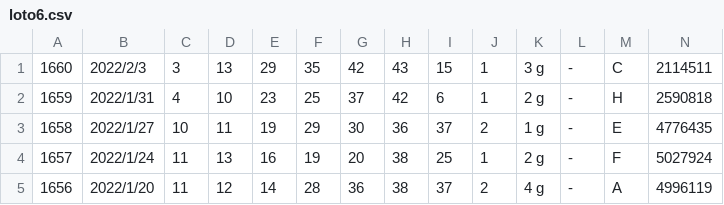
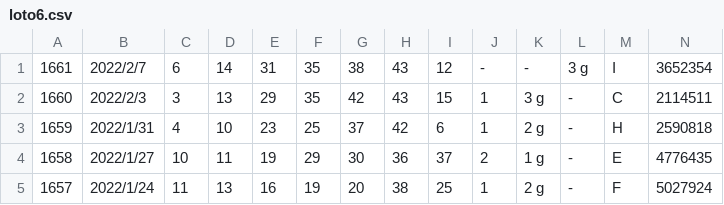
Before and after one commit to vpn62399/memo, a CSV file: loto6.csv, drawn as a sheet; only a part is shown; the shorter side is filled out with more unchanged rows; the diff names each change by its address in the sheet, - before the commit and + after, or states it on an @@ line.

```diff
--- a/loto6.csv
+++ b/loto6.csv
+row 1: 1661 | 2022/2/7 | 6 | 14 | 31 | 35 | 38 | 43 | 12 | - | - | 3 g | I | 3652354
```
Also changed, not shown: loto6c.csv, 5 other files.
